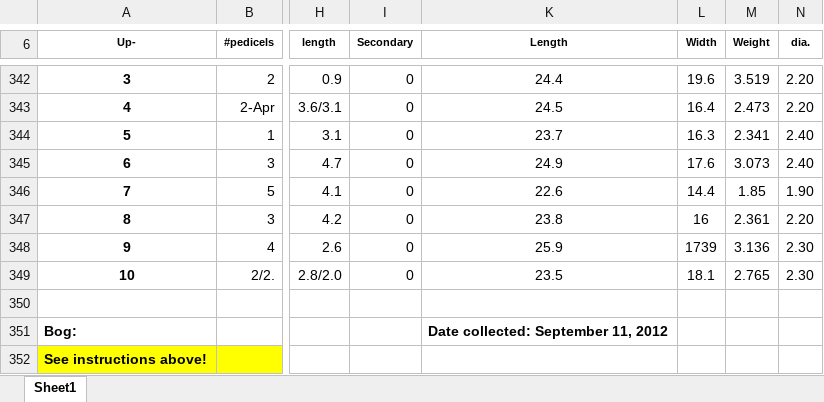
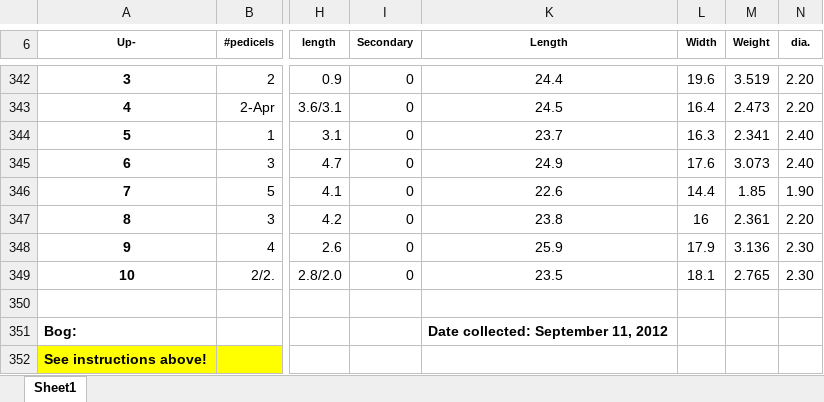
Before and after one commit to bliptrip/CNJ0x-Trait-Mapping, an Excel workbook: Data/phenotypic data/RawData/2012 Data/BogUpper5-R9.xlsx, sheet Sheet1, drawn as a sheet; only a part is shown, gaps mark what is left out; values as stored, in another font and other column widths than the file's, no borders; the diff names each change by its address in the sheet, - before the commit and + after, or states it on an @@ line.

Commit message:
Fixing errors found as boxplot outliers

```diff
--- a/Data/phenotypic data/RawData/2012 Data/BogUpper5-R9.xlsx (sheet Sheet1)
+++ b/Data/phenotypic data/RawData/2012 Data/BogUpper5-R9.xlsx (sheet Sheet1)
-L348 (Width): 1739
+L348 (Width): 17.9
```
